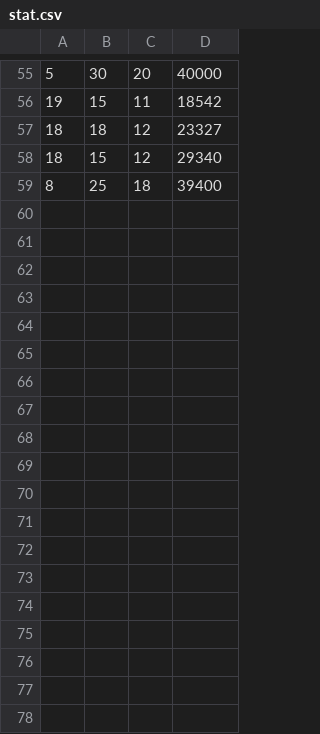
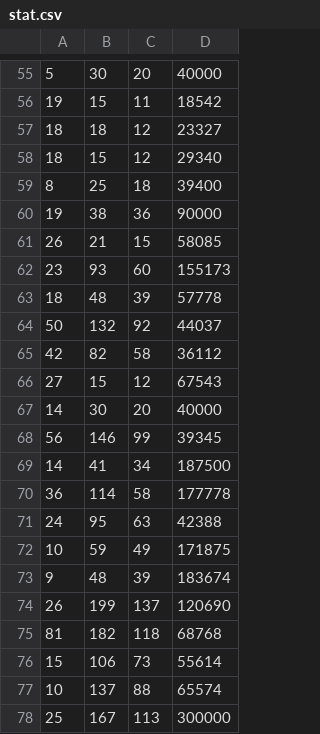
Before and after one commit to minus3theta/icfpc2021, a CSV file: jyoneyama/stat/stat.csv, drawn as a sheet; only a part is shown, gaps mark what is left out.

Commit message:
Update stats

```diff
--- a/jyoneyama/stat/stat.csv
+++ b/jyoneyama/stat/stat.csv
@@ -59 +59,20 @@
 8,25,18,39400
+19,38,36,90000
+26,21,15,58085
+23,93,60,155173
+18,48,39,57778
+50,132,92,44037
+42,82,58,36112
+27,15,12,67543
+14,30,20,40000
+56,146,99,39345
+14,41,34,187500
+36,114,58,177778
+24,95,63,42388
+10,59,49,171875
+9,48,39,183674
+26,199,137,120690
+81,182,118,68768
+15,106,73,55614
+10,137,88,65574
+25,167,113,300000
```
Also changed, not shown: 1 other file.
